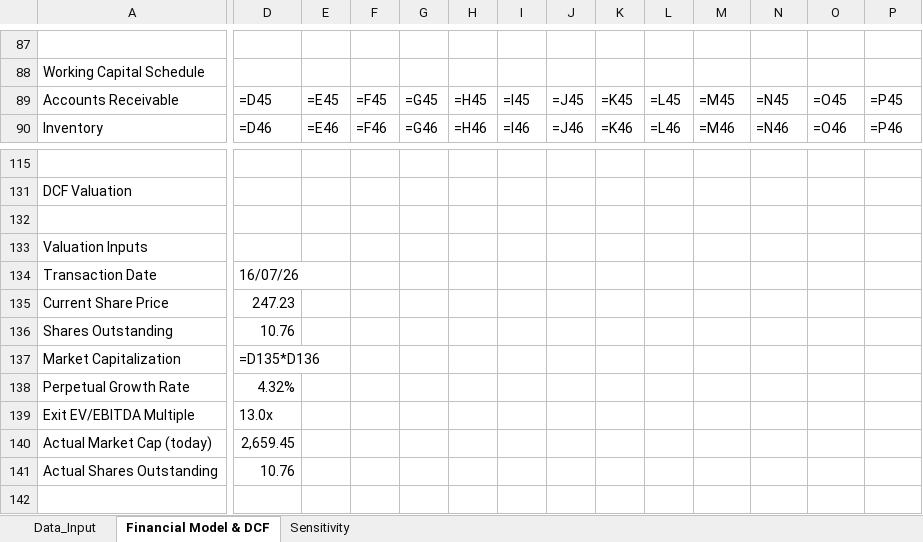
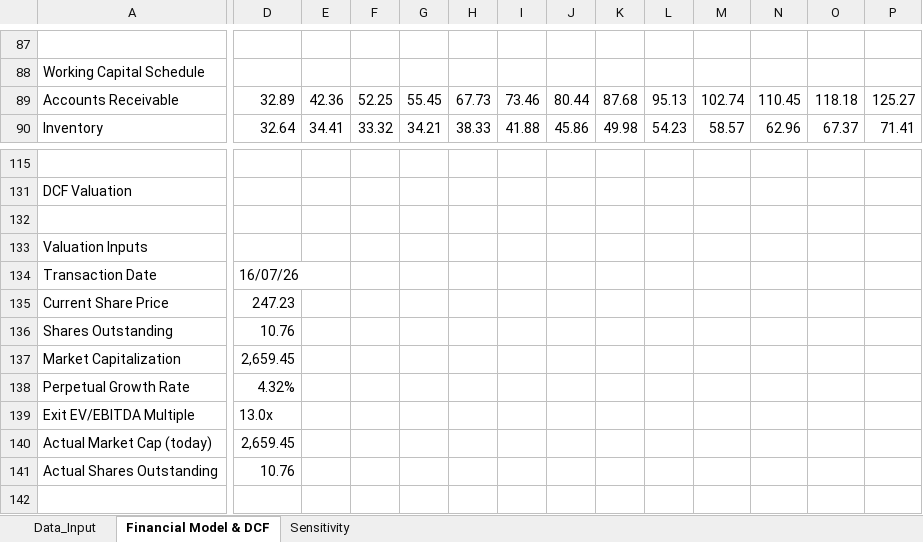
Before and after one commit to Jasonlodewyk/jasonlodewyk.github.io, an Excel workbook: AMZN_Model.xlsx, sheet Financial Model & DCF, drawn as a sheet; only a part is shown, gaps mark what is left out; values as stored, in another font and other column widths than the file's, no cell formats; formulas without a stored value are shown as written; charts and pictures not drawn; the diff covers the shown part only; the diff names each change by its address in the sheet, - before the commit and + after, or states it on an @@ line.

```diff
--- a/AMZN_Model.xlsx (sheet Financial Model & DCF)
+++ b/AMZN_Model.xlsx (sheet Financial Model & DCF)
-D89: =D45
+D89: 32.89
-E89: =E45
+E89: 42.36
-F89: =F45
+F89: 52.25
-G89: =G45
+G89: 55.45
-H89: =H45
+H89: 67.73
-I89: =I45
+I89: 73.46
-J89: =J45
+J89: 80.44
-K89: =K45
+K89: 87.68
-L89: =L45
+L89: 95.13
-M89: =M45
+M89: 102.74
-N89: =N45
+N89: 110.45
-O89: =O45
+O89: 118.18
-P89: =P45
+P89: 125.27
-D90: =D46
+D90: 32.64
-E90: =E46
+E90: 34.41
-F90: =F46
+F90: 33.32
-G90: =G46
+G90: 34.21
-H90: =H46
+H90: 38.33
-I90: =I46
+I90: 41.88
-J90: =J46
+J90: 45.86
-K90: =K46
+K90: 49.98
-L90: =L46
+L90: 54.23
-M90: =M46
+M90: 58.57
-N90: =N46
+N90: 62.96
-O90: =O46
+O90: 67.37
-P90: =P46
+P90: 71.41
-D137: =D135*D136
+D137: 2,659.45
```
Also changed, not shown: 1121 edited cells elsewhere in this sheet, sheet Sensitivity, sheet Data_Input, cell formats, charts or pictures, AAPL_Model.xlsx, BMRI_Model.xlsx, 2 other files.
